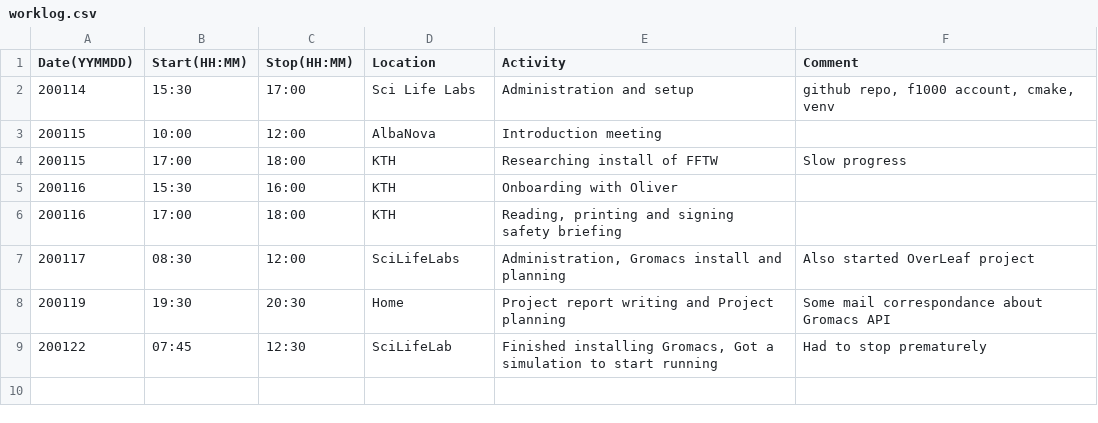
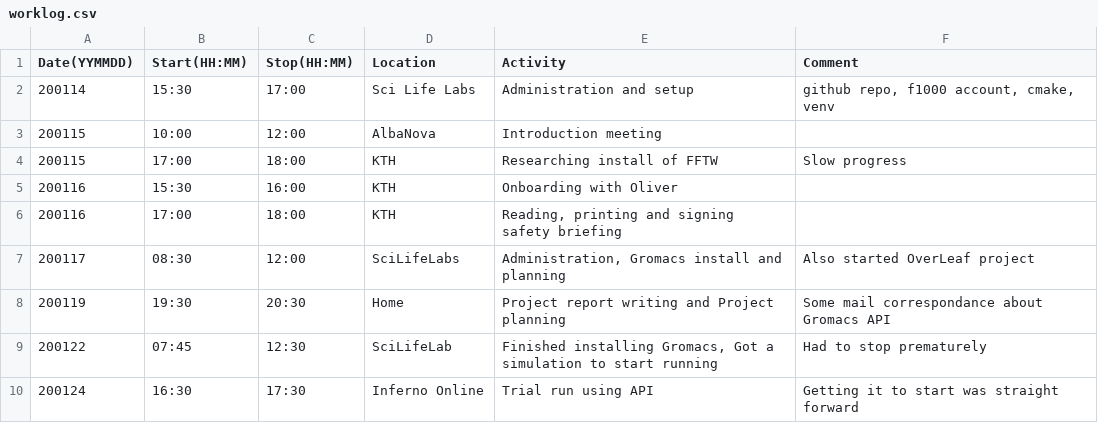
Before and after one commit to SpaceDucK77/StringMethodMaster, a CSV file: worklog.csv, drawn as a sheet; the diff names each change by its address in the sheet, - before the commit and + after, or states it on an @@ line.

```diff
--- a/worklog.csv
+++ b/worklog.csv
+row 10: 200124 | 16:30 | 17:30 | Inferno Online | Trial run using API | Getting it to start was straight forward
```
Also changed, not shown: 5 other files.
